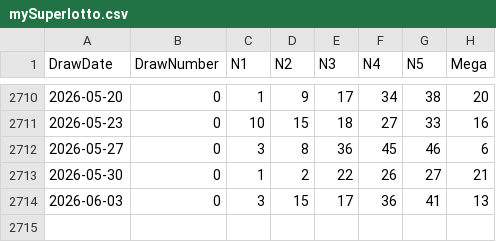
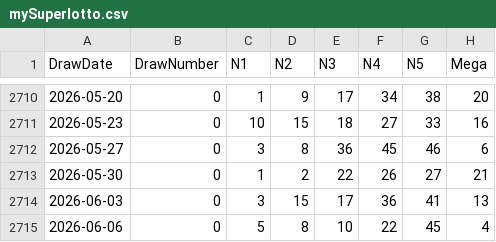
Before and after one commit to calhounsof1-max/DailyFantasyios, a CSV file: Data/mySuperlotto.csv, drawn as a sheet; only a part is shown, gaps mark what is left out; the diff names each change by its address in the sheet, - before the commit and + after, or states it on an @@ line.

```diff
--- a/Data/mySuperlotto.csv
+++ b/Data/mySuperlotto.csv
+row 2715: 2026-06-06 | 0 | 5 | 8 | 10 | 22 | 45 | 4
```
Also changed, not shown: Data/myFantasy5.csv, 45 other files.
